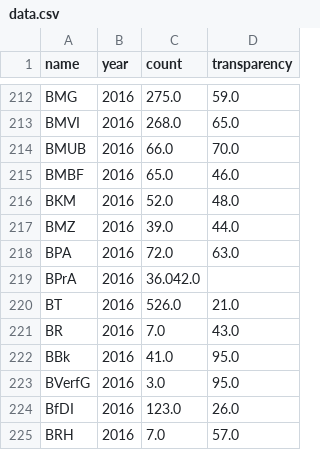
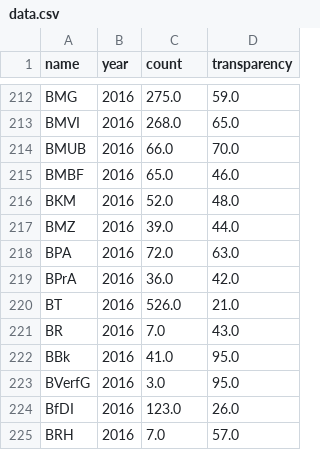
Before and after one commit to stefanw/ifg-vis, a CSV file: data.csv, drawn as a sheet; only a part is shown, gaps mark what is left out.

Commit message:
correct typo

```diff
--- a/data.csv
+++ b/data.csv
@@ -218,3 +218,3 @@ BMZ,2016,39.0,44.0
 BPA,2016,72.0,63.0
-BPrA,2016,36.042.0
+BPrA,2016,36.0,42.0
 BT,2016,526.0,21.0
```
